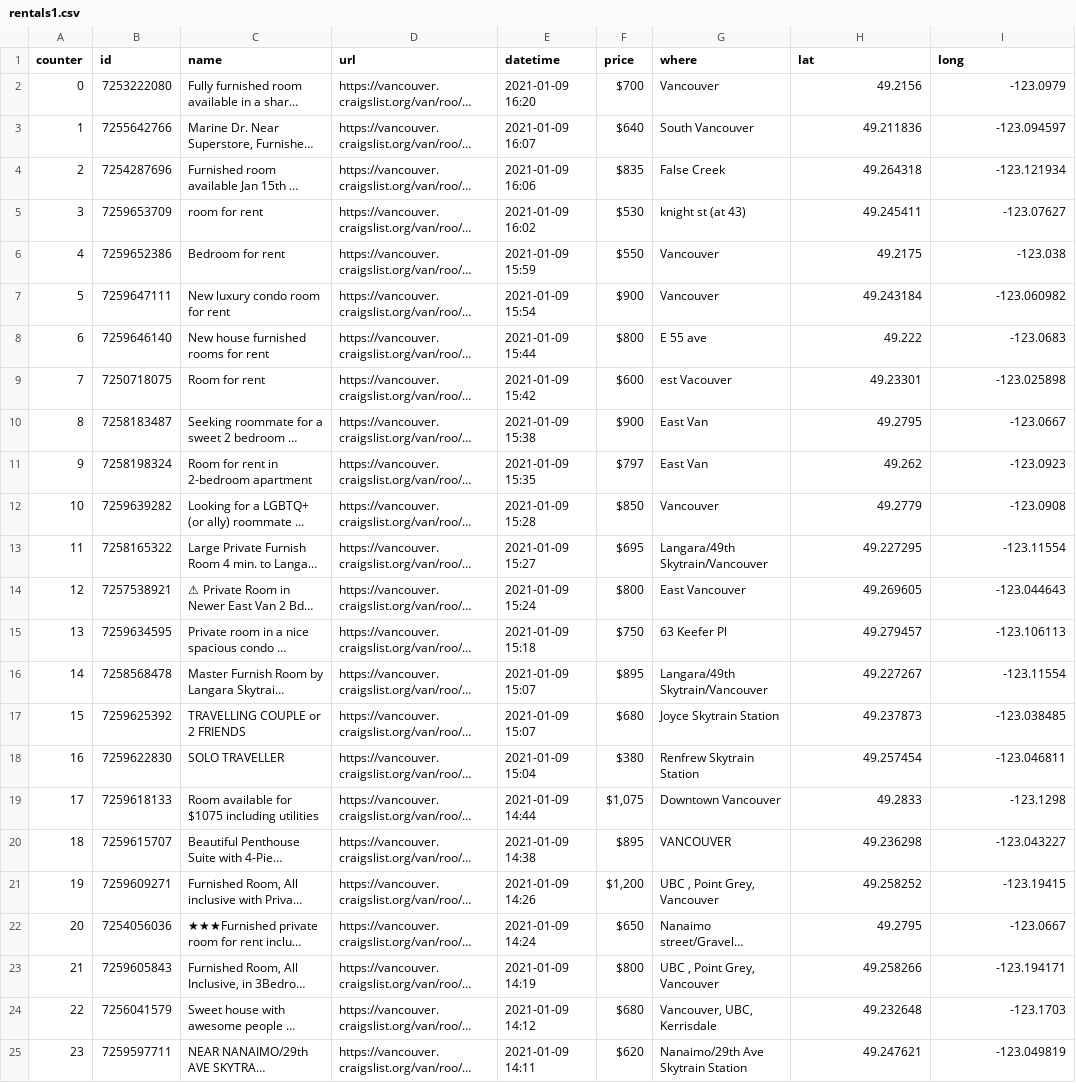
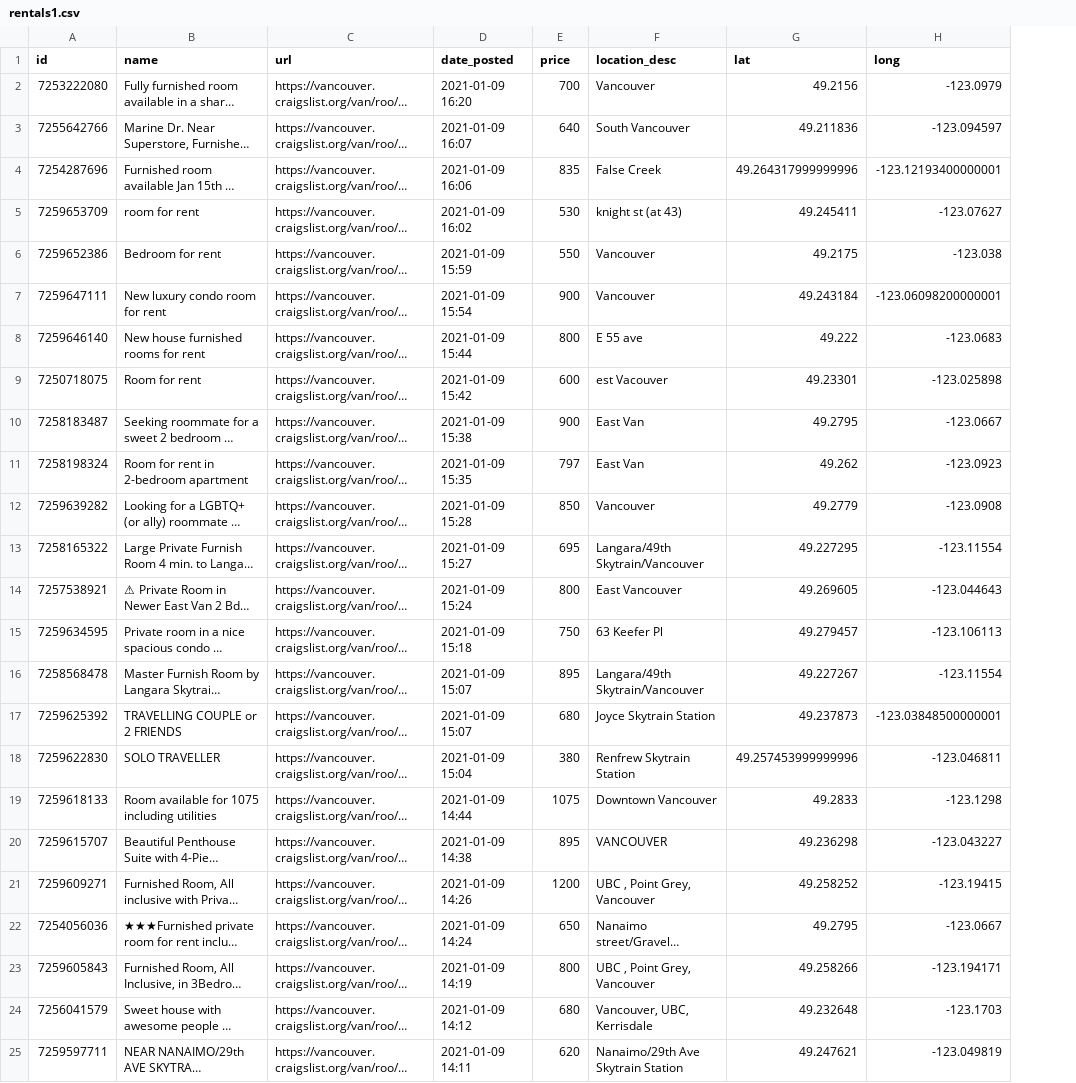
Before and after one commit to ksapru/nwHacks2021, a CSV file: server/datapull/rental/rentals1.csv, drawn as a sheet; only a part is shown; long unchanged cells end in …; removed rows and columns are numbered as before the commit, all else as after; the diff covers the shown part only; the diff names each change by its address in the sheet, - before the commit and + after, or states it on an @@ line.

```diff
--- a/server/datapull/rental/rentals1.csv
+++ b/server/datapull/rental/rentals1.csv
-column A (counter), rows 2-25: 0 | 1 | 2 | 3 | 4 | 5 | 6 | 7 | 8 | 9 | 10 | 11 | 12 | 13 | 14 | 15 | 16 | 17 | 18 | 19 | 20 | 21 | 22 | 23
-D1: datetime
+D1: date_posted
-F1: where
+F1: location_desc
-E2 (price): $700
+E2 (price): 700
-E3 (price): $640
+E3 (price): 640
-E4 (price): $835
+E4 (price): 835
-G4 (lat): 49.264318
+G4 (lat): 49.264317999999996
-H4 (long): -123.121934
+H4 (long): -123.12193400000001
-E5 (price): $530
+E5 (price): 530
-E6 (price): $550
+E6 (price): 550
-E7 (price): $900
+E7 (price): 900
-H7 (long): -123.060982
+H7 (long): -123.06098200000001
-E8 (price): $800
+E8 (price): 800
-E9 (price): $600
+E9 (price): 600
-E10 (price): $900
+E10 (price): 900
-E11 (price): $797
+E11 (price): 797
-E12 (price): $850
+E12 (price): 850
-E13 (price): $695
+E13 (price): 695
-E14 (price): $800
+E14 (price): 800
-E15 (price): $750
+E15 (price): 750
-E16 (price): $895
+E16 (price): 895
-E17 (price): $680
+E17 (price): 680
-H17 (long): -123.038485
+H17 (long): -123.03848500000001
-E18 (price): $380
+E18 (price): 380
-G18 (lat): 49.257454
+G18 (lat): 49.257453999999996
-B19 (name): Room available for $1075 including utilities
+B19 (name): Room available for 1075 including utilities
-E19 (price): $1,075
+E19 (price): 1075
-E20 (price): $895
+E20 (price): 895
-E21 (price): $1,200
+E21 (price): 1200
-E22 (price): $650
+E22 (price): 650
-E23 (price): $800
+E23 (price): 800
-E24 (price): $680
+E24 (price): 680
-E25 (price): $620
+E25 (price): 620
```
Also changed, not shown: 106 edited cells elsewhere in this file, server/datapull/restaurant/restaurants.csv, 9 other files.
